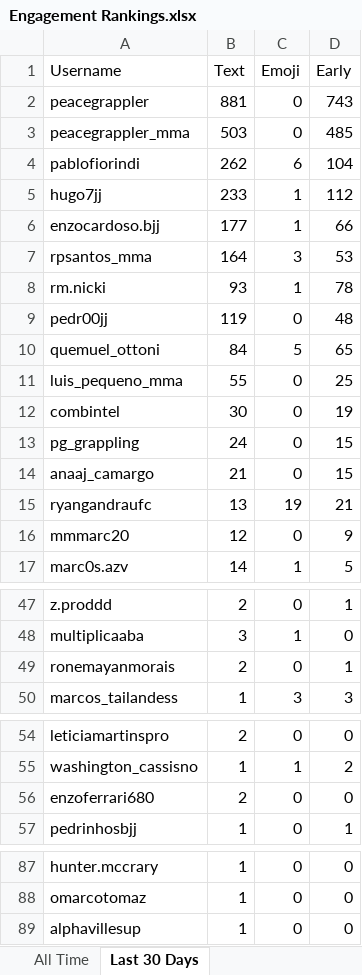
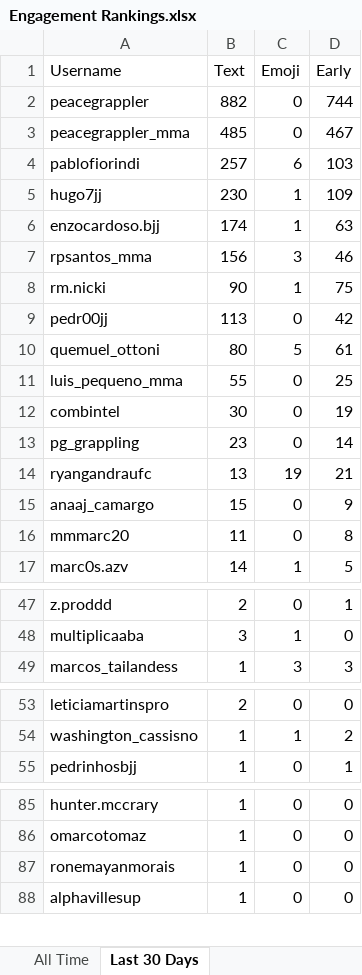
Before and after one commit to paxlucta/peace-grappler, an Excel workbook: Engagement Rankings.xlsx, sheet Last 30 Days, drawn as a sheet; only a part is shown, gaps mark what is left out; values as stored, in another font and other column widths than the file's, no borders; removed rows and columns are numbered as before the commit, all else as after; the diff covers the shown part only; the diff names each change by its address in the sheet, - before the commit and + after, or states it on an @@ line.

```diff
--- a/Engagement Rankings.xlsx (sheet Last 30 Days)
+++ b/Engagement Rankings.xlsx (sheet Last 30 Days)
-B2 (Text): 881
+B2 (Text): 882
-D2 (Early): 743
+D2 (Early): 744
-B3 (Text): 503
+B3 (Text): 485
-D3 (Early): 485
+D3 (Early): 467
-B4 (Text): 262
+B4 (Text): 257
-D4 (Early): 104
+D4 (Early): 103
-B5 (Text): 233
+B5 (Text): 230
-D5 (Early): 112
+D5 (Early): 109
-B6 (Text): 177
+B6 (Text): 174
-D6 (Early): 66
+D6 (Early): 63
-B7 (Text): 164
+B7 (Text): 156
-D7 (Early): 53
+D7 (Early): 46
-B8 (Text): 93
+B8 (Text): 90
-D8 (Early): 78
+D8 (Early): 75
-B9 (Text): 119
+B9 (Text): 113
-D9 (Early): 48
+D9 (Early): 42
-B10 (Text): 84
+B10 (Text): 80
-D10 (Early): 65
+D10 (Early): 61
-B13 (Text): 24
+B13 (Text): 23
-D13 (Early): 15
+D13 (Early): 14
-row 14: anaaj_camargo | 21 | 0 | 15
+row 15: anaaj_camargo | 15 | 0 | 9
-B16 (Text): 12
+B16 (Text): 11
-D16 (Early): 9
+D16 (Early): 8
-row 49: ronemayanmorais | 2 | 0 | 1
-row 56: enzoferrari680 | 2 | 0 | 0
+row 87: ronemayanmorais | 1 | 0 | 0
```
Also changed, not shown: 1 added row and 2 edited cells elsewhere in this sheet, sheet All Time, Engagement Rankings 2026-05.xlsx, 6 other files.
